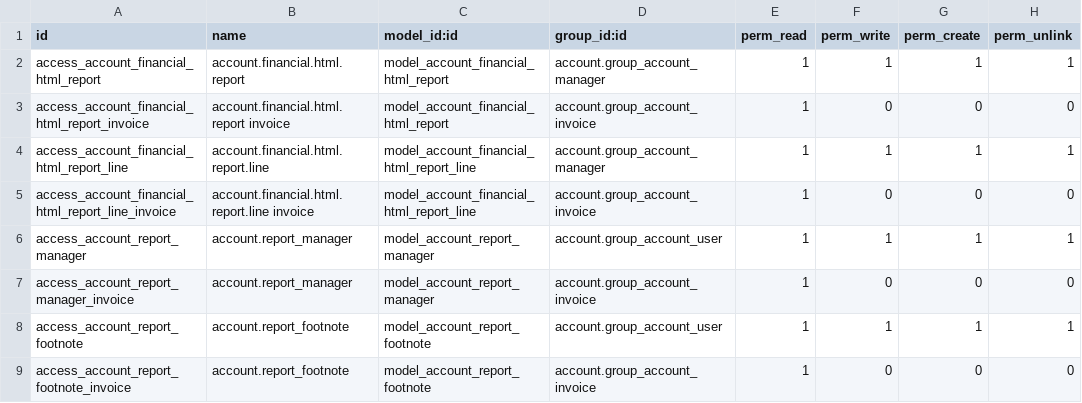
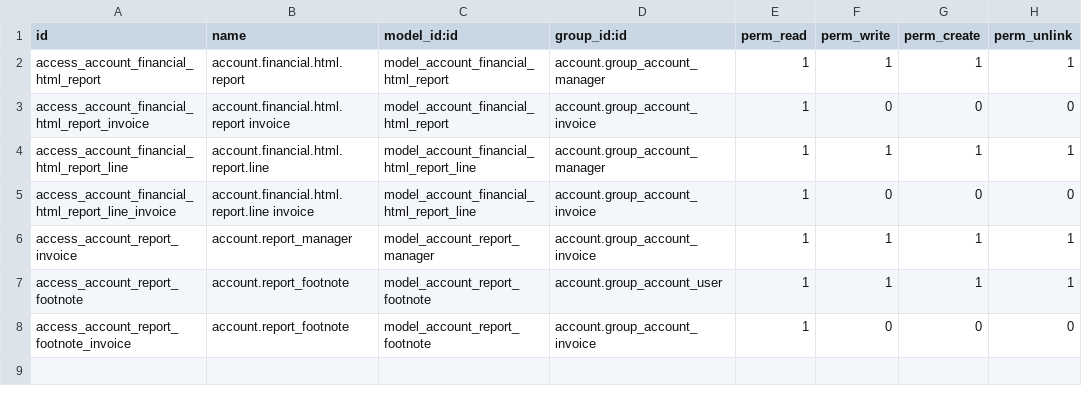
Before and after one commit to bits-amitrathod/enterprise, a CSV file: account_reports/security/ir.model.access.csv, drawn as a sheet.

Commit message:
[FIX] account_reports: Allow a Billing user to open the Customer Statements
PURPOSE
=======

When clicking on the menuitem customer statements, the followup that haven't been created yet are created to be displayed. As the billing user doesn't have the right to create an account_report_manager record, this commit gives this right to the Billing user to allows him to perform this action.

```diff
--- a/account_reports/security/ir.model.access.csv
+++ b/account_reports/security/ir.model.access.csv
@@ -5,4 +5,3 @@ access_account_financial_html_report_line,account.financial.html.report.line,mod
 access_account_financial_html_report_line_invoice,account.financial.html.report.line invoice,model_account_financial_html_report_line,account.group_account_invoice,1,0,0,0
-access_account_report_manager,account.report_manager,model_account_report_manager,account.group_account_user,1,1,1,1
-access_account_report_manager_invoice,account.report_manager,model_account_report_manager,account.group_account_invoice,1,0,0,0
+access_account_report_invoice,account.report_manager,model_account_report_manager,account.group_account_invoice,1,1,1,1
 access_account_report_footnote,account.report_footnote,model_account_report_footnote,account.group_account_user,1,1,1,1
```
